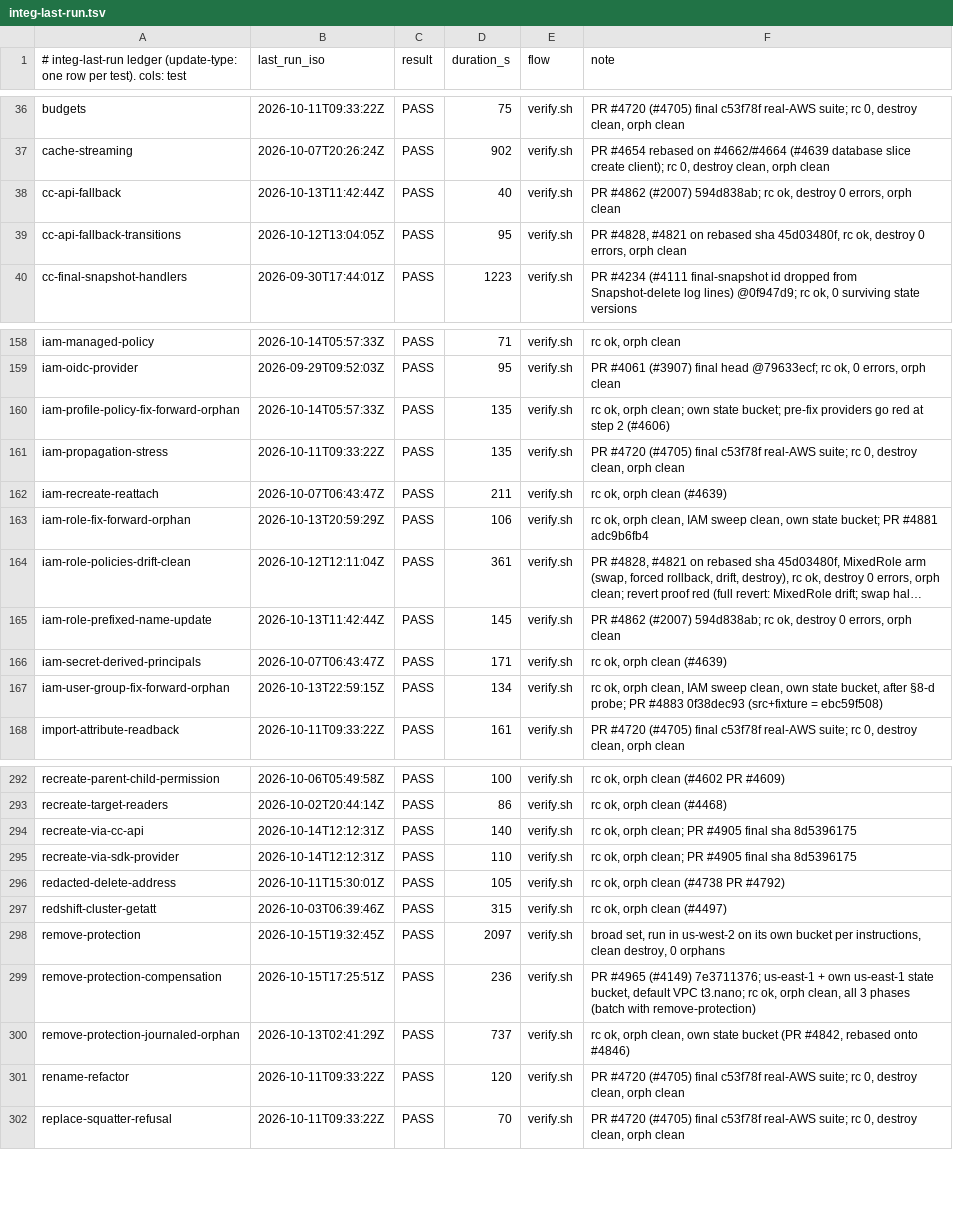
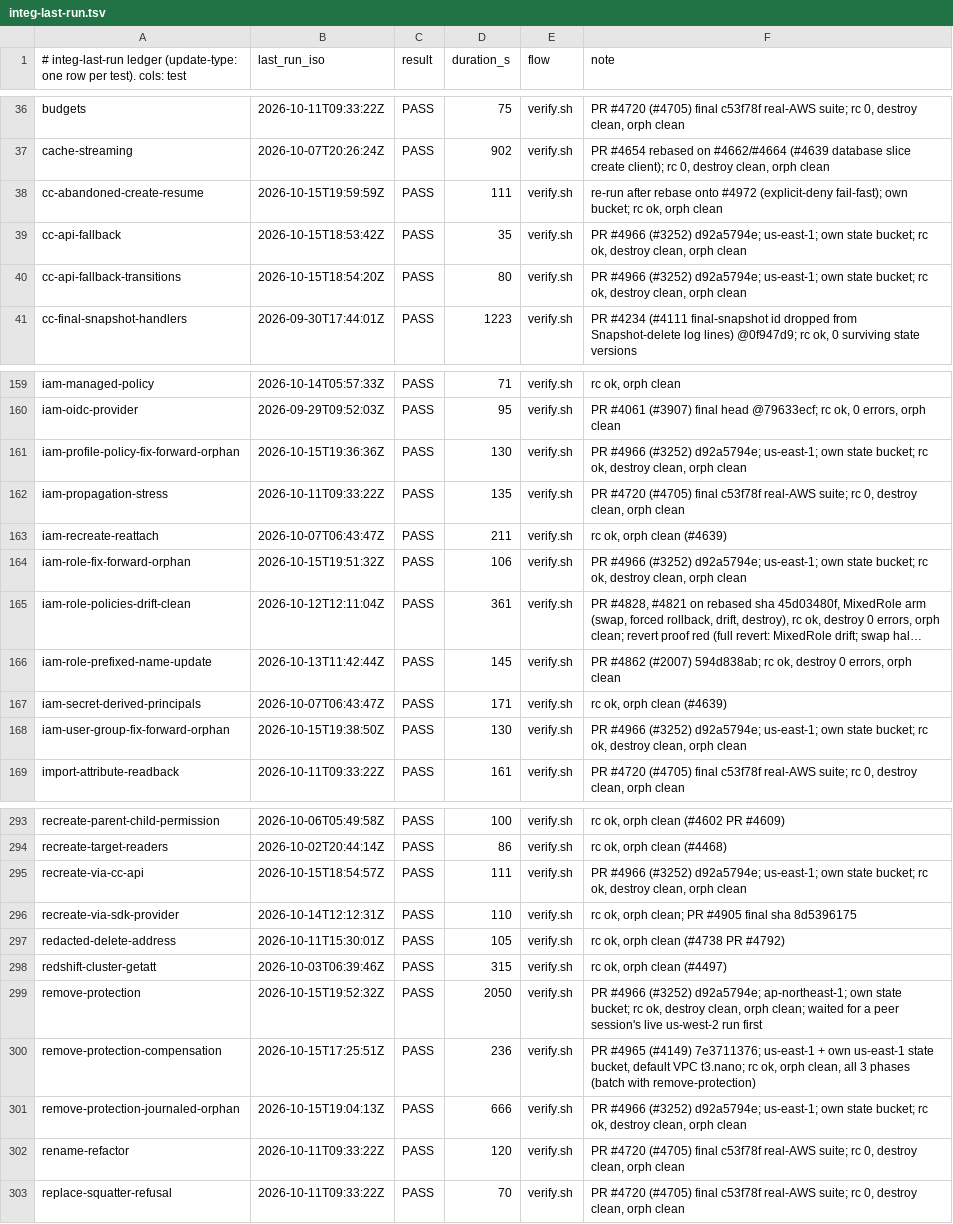
Before and after one commit to cm-suzuki-ryo/cdkd, a TSV file: docs/_generated/integ-last-run.tsv, drawn as a sheet; only a part is shown, gaps mark what is left out; long unchanged cells end in …; addresses are those after the commit; the diff covers the shown part only; the diff names each change by its address in the sheet, - before the commit and + after, or states it on an @@ line.

Commit message:
feat(deploy): resume an abandoned Cloud Control create on the next deploy, destroy or rollback (#4966)

```diff
--- a/docs/_generated/integ-last-run.tsv
+++ b/docs/_generated/integ-last-run.tsv
+row 38: cc-abandoned-create-resume | 2026-10-15T19:59:59Z | PASS | 111 | verify.sh | re-run after rebase onto #4972 (explicit-deny fail-fast); own bucket; rc ok, orph clean
-B39 (last_run_iso): 2026-10-13T11:42:44Z
+B39 (last_run_iso): 2026-10-15T18:53:42Z
-D39 (duration_s): 40
+D39 (duration_s): 35
-F39 (note): PR #4862 (#2007) 594d838ab; rc ok, destroy 0 errors, orph clean
+F39 (note): PR #4966 (#3252) d92a5794e; us-east-1; own state bucket; rc ok, destroy clean, orph clean
-B40 (last_run_iso): 2026-10-12T13:04:05Z
+B40 (last_run_iso): 2026-10-15T18:54:20Z
-D40 (duration_s): 95
+D40 (duration_s): 80
-F40 (note): PR #4828, #4821 on rebased sha 45d03480f, rc ok, destroy 0 errors, orph clean
+F40 (note): PR #4966 (#3252) d92a5794e; us-east-1; own state bucket; rc ok, destroy clean, orph clean
-B161 (last_run_iso): 2026-10-14T05:57:33Z
+B161 (last_run_iso): 2026-10-15T19:36:36Z
-D161 (duration_s): 135
+D161 (duration_s): 130
-F161 (note): rc ok, orph clean; own state bucket; pre-fix providers go red at step 2 (#4606)
+F161 (note): PR #4966 (#3252) d92a5794e; us-east-1; own state bucket; rc ok, destroy clean, orph clean
-B164 (last_run_iso): 2026-10-13T20:59:29Z
+B164 (last_run_iso): 2026-10-15T19:51:32Z
-F164 (note): rc ok, orph clean, IAM sweep clean, own state bucket; PR #4881 adc9b6fb4
+F164 (note): PR #4966 (#3252) d92a5794e; us-east-1; own state bucket; rc ok, destroy clean, orph clean
-B168 (last_run_iso): 2026-10-13T22:59:15Z
+B168 (last_run_iso): 2026-10-15T19:38:50Z
-D168 (duration_s): 134
+D168 (duration_s): 130
-F168 (note): rc ok, orph clean, IAM sweep clean, own state bucket, after §8-d probe; PR #4883 0f38dec93 (src+fixture = ebc59f508)
+F168 (note): PR #4966 (#3252) d92a5794e; us-east-1; own state bucket; rc ok, destroy clean, orph clean
-B295 (last_run_iso): 2026-10-14T12:12:31Z
+B295 (last_run_iso): 2026-10-15T18:54:57Z
-D295 (duration_s): 140
+D295 (duration_s): 111
-F295 (note): rc ok, orph clean; PR #4905 final sha 8d5396175
+F295 (note): PR #4966 (#3252) d92a5794e; us-east-1; own state bucket; rc ok, destroy clean, orph clean
-B299 (last_run_iso): 2026-10-15T19:32:45Z
+B299 (last_run_iso): 2026-10-15T19:52:32Z
-D299 (duration_s): 2097
+D299 (duration_s): 2050
-F299 (note): broad set, run in us-west-2 on its own bucket per instructions, clean destroy, 0 orphans
+F299 (note): PR #4966 (#3252) d92a5794e; ap-northeast-1; own state bucket; rc ok, destroy clean, orph clean; waited for a peer session's live us-west-2 run first
-B301 (last_run_iso): 2026-10-13T02:41:29Z
+B301 (last_run_iso): 2026-10-15T19:04:13Z
-D301 (duration_s): 737
+D301 (duration_s): 666
-F301 (note): rc ok, orph clean, own state bucket (PR #4842, rebased onto #4846)
+F301 (note): PR #4966 (#3252) d92a5794e; us-east-1; own state bucket; rc ok, destroy clean, orph clean
```
Also changed, not shown: 36 edited cells elsewhere in this file, 40 other files.
